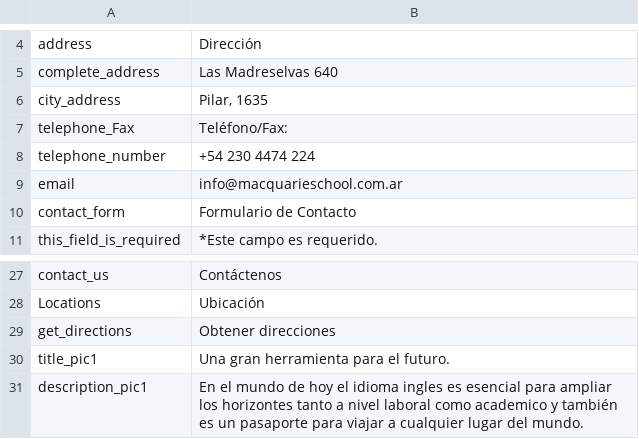
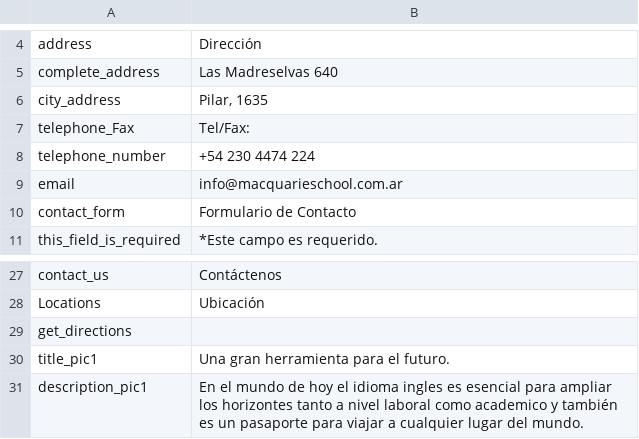
Before and after one commit to jalarosa/web-macquarieschool, a CSV file: resources/messages/messages_es.csv, drawn as a sheet; only a part is shown, gaps mark what is left out.

```diff
--- a/resources/messages/messages_es.csv
+++ b/resources/messages/messages_es.csv
@@ -6,3 +6,3 @@
 "city_address","Pilar, 1635"
-"telephone_Fax","Teléfono/Fax:"
+"telephone_Fax","Tel/Fax:"
 "telephone_number","+54 230 4474 224"
@@ -28,3 +28,3 @@
 "Locations","Ubicación"
-"get_directions","Obtener direcciones"
+"get_directions",""
 "title_pic1","Una gran herramienta para el futuro."
```
Also changed, not shown: resources/messages/messages_en.csv, 4 other files.
